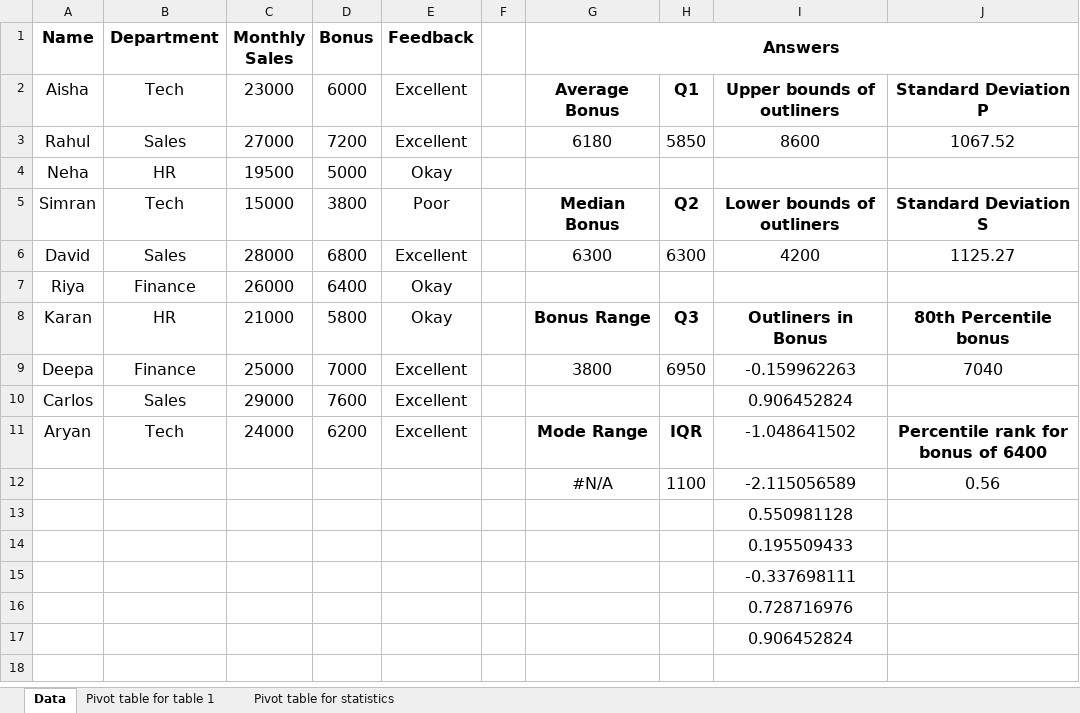
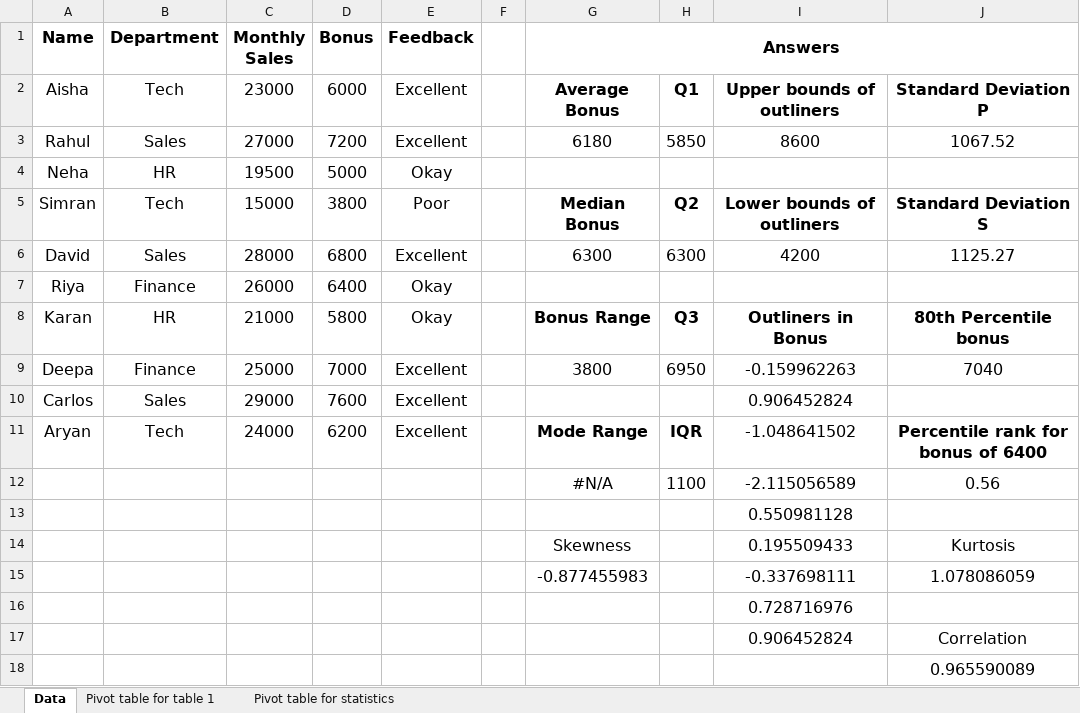
Before and after one commit to VamsiMajeti/Stastistics_Project, an Excel workbook: Statistics Project.xlsx, sheet Data, drawn as a sheet; values as stored, in another font and other column widths than the file's, no borders; charts and pictures and conditional formats and table styles not drawn; removed rows and columns are numbered as before the commit, all else as after; the diff names each change by its address in the sheet, - before the commit and + after, or states it on an @@ line.

Commit message:
Add files via upload

```diff
--- a/Statistics Project.xlsx (sheet Data)
+++ b/Statistics Project.xlsx (sheet Data)
-row 14:  |  |  |  |  |  |  |  | 0.195509433
-row 15:  |  |  |  |  |  |  |  | -0.337698111
+row 14:  |  |  |  |  |  | Skewness |  | 0.195509433 | Kurtosis
+row 15:  |  |  |  |  |  | -0.877455983 |  | -0.337698111 | 1.078086059
-J17: (empty)
+J17: Correlation
+row 18:  |  |  |  |  |  |  |  |  | 0.965590089
```
Also changed, not shown: charts or pictures.
